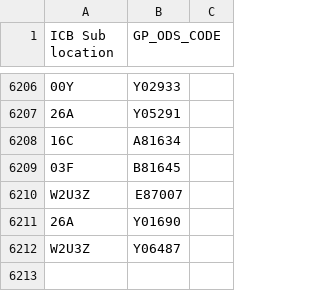
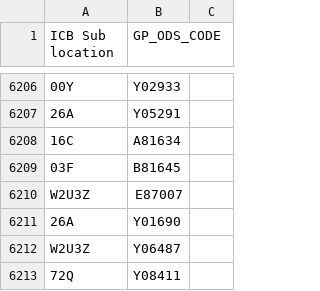
Before and after one commit to limiflystalker/Project-2---NHS-GP-sys, a CSV file: execution/data/GP to ICB Sub location - Map.csv, drawn as a sheet; only a part is shown, gaps mark what is left out; the diff names each change by its address in the sheet, - before the commit and + after, or states it on an @@ line.

```diff
--- a/execution/data/GP to ICB Sub location - Map.csv
+++ b/execution/data/GP to ICB Sub location - Map.csv
+row 6213: 72Q | Y08411
```
Also changed, not shown: 2 other files.
